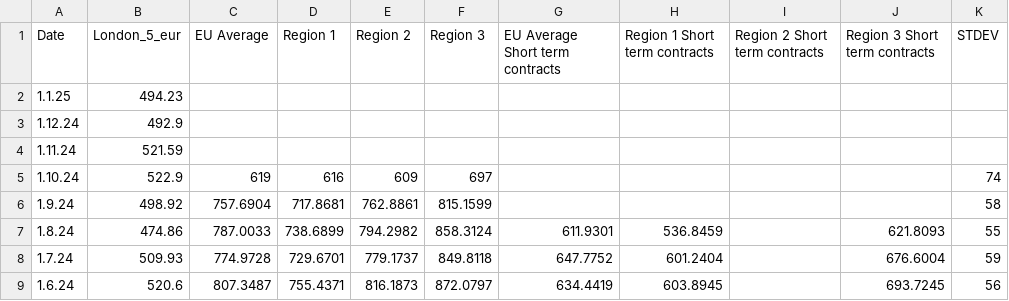
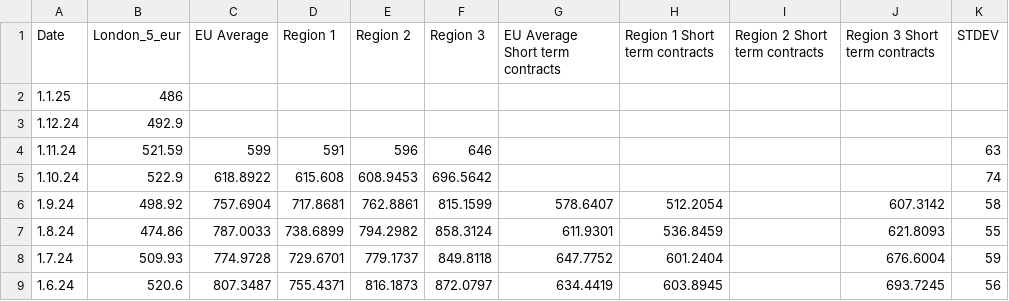
Before and after one commit to hoolio61/data, a CSV file: cons_reported_data.csv, drawn as a sheet; only a part is shown.

Commit message:
Add files via upload

```diff
--- a/cons_reported_data.csv
+++ b/cons_reported_data.csv
@@ -1,7 +1,7 @@
 Date,London_5_eur,EU Average,Region 1,Region 2,Region 3,EU Average Short term contracts,Region 1 Short term contracts,Region 2 Short term contracts,Region 3 Short term contracts,STDEV
-1.1.25,494.23,,,,,,,,,
+1.1.25,486,,,,,,,,,
 1.12.24,492.9,,,,,,,,,
-1.11.24,521.59,,,,,,,,,
-1.10.24,522.9,619,616,609,697,,,,,74
-1.9.24,498.92,757.6904,717.8681,762.8861,815.1599,,,,,58
+1.11.24,521.59,599,591,596,646,,,,,63
+1.10.24,522.9,618.8922,615.608,608.9453,696.5642,,,,,74
+1.9.24,498.92,757.6904,717.8681,762.8861,815.1599,578.6407,512.2054,,607.3142,58
 1.8.24,474.86,787.0033,738.6899,794.2982,858.3124,611.9301,536.8459,,621.8093,55
```
